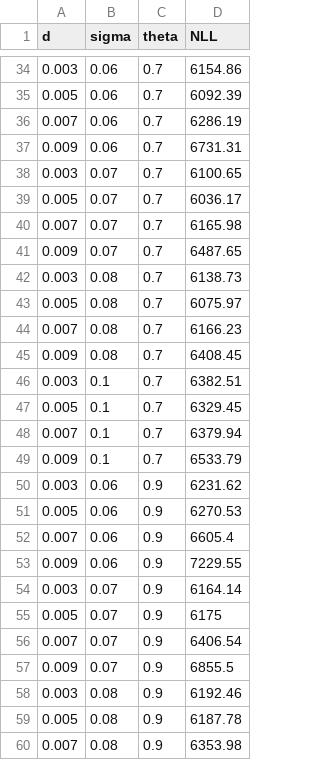
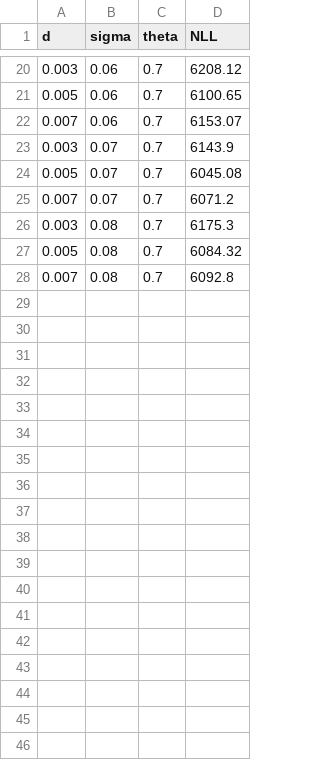
Before and after one commit to zenkavi/aDDM-Toolbox-GPU, a CSV file: results/addm_mle.csv, drawn as a sheet; only a part is shown, gaps mark what is left out; the diff covers the shown part only.

```diff
--- a/results/addm_mle.csv
+++ b/results/addm_mle.csv
@@ -34,27 +20,9 @@ d,sigma,theta,NLL
-0.003,0.06,0.7,6154.86
-0.005,0.06,0.7,6092.39
-0.007,0.06,0.7,6286.19
-0.009,0.06,0.7,6731.31
-0.003,0.07,0.7,6100.65
-0.005,0.07,0.7,6036.17
-0.007,0.07,0.7,6165.98
-0.009,0.07,0.7,6487.65
-0.003,0.08,0.7,6138.73
-0.005,0.08,0.7,6075.97
-0.007,0.08,0.7,6166.23
-0.009,0.08,0.7,6408.45
-0.003,0.1,0.7,6382.51
-0.005,0.1,0.7,6329.45
-0.007,0.1,0.7,6379.94
-0.009,0.1,0.7,6533.79
-0.003,0.06,0.9,6231.62
-0.005,0.06,0.9,6270.53
-0.007,0.06,0.9,6605.4
-0.009,0.06,0.9,7229.55
-0.003,0.07,0.9,6164.14
-0.005,0.07,0.9,6175
-0.007,0.07,0.9,6406.54
-0.009,0.07,0.9,6855.5
-0.003,0.08,0.9,6192.46
-0.005,0.08,0.9,6187.78
-0.007,0.08,0.9,6353.98
+0.003,0.06,0.7,6208.12
+0.005,0.06,0.7,6100.65
+0.007,0.06,0.7,6153.07
+0.003,0.07,0.7,6143.9
+0.005,0.07,0.7,6045.08
+0.007,0.07,0.7,6071.2
+0.003,0.08,0.7,6175.3
+0.005,0.08,0.7,6084.32
+0.007,0.08,0.7,6092.8
```
Also changed, not shown: 19 removed rows and 18 edited cells elsewhere in this file, results/addm_posteriors.csv, results/addm_simulations.csv, 10 other files.
